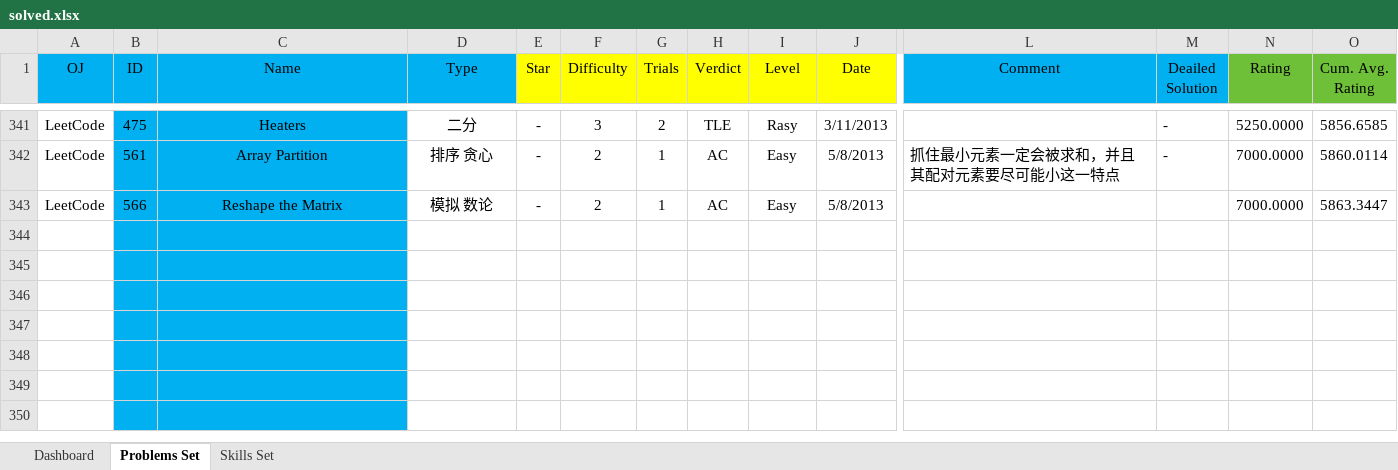
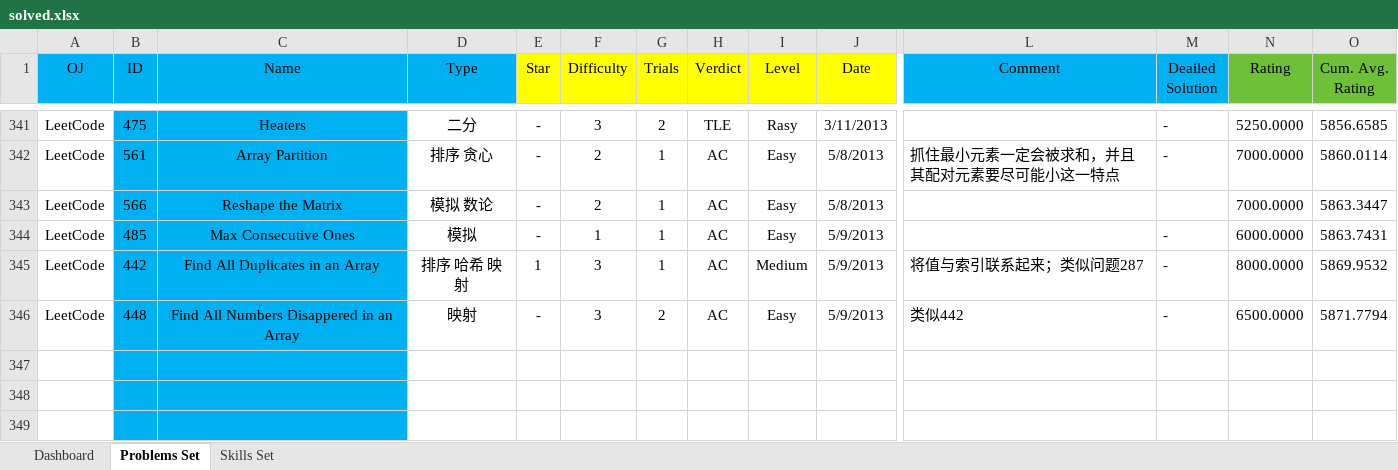
Before and after one commit to Greenwicher/Competitive-Programming, an Excel workbook: solved.xlsx, sheet Problems Set, drawn as a sheet; only a part is shown, gaps mark what is left out; the shorter side is filled out with more unchanged rows; values as stored, in another font and other column widths than the file's, no borders; conditional formats not drawn; removed rows and columns are numbered as before the commit, all else as after; rows hold the shown columns only; the diff names each change by its address in the sheet, - before the commit and + after, or states it on an @@ line.

```diff
--- a/solved.xlsx (sheet Problems Set)
+++ b/solved.xlsx (sheet Problems Set)
-row 344: (empty)
-row 345: (empty)
-row 346: (empty)
+row 344: LeetCode | 485 | Max Consecutive Ones | 模拟 | - | 1 | 1 | AC | Easy | 5/9/2013 |  | - | 6000.0000 | 5863.7431
+row 345: LeetCode | 442 | Find All Duplicates in an Array | 排序 哈希 映射 | 1 | 3 | 1 | AC | Medium | 5/9/2013 | 将值与索引联系起来；类似问题287 | - | 8000.0000 | 5869.9532
+row 346: LeetCode | 448 | Find All Numbers Disappered in an Array | 映射 | - | 3 | 2 | AC | Easy | 5/9/2013 | 类似442 | - | 6500.0000 | 5871.7794
```
Also changed, not shown: sheet Dashboard, charts or pictures, 7 other files.
